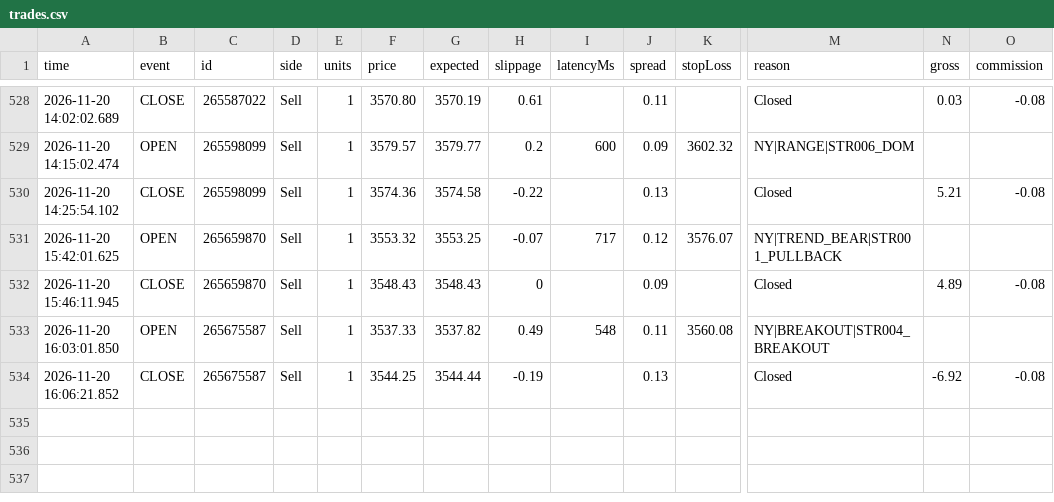
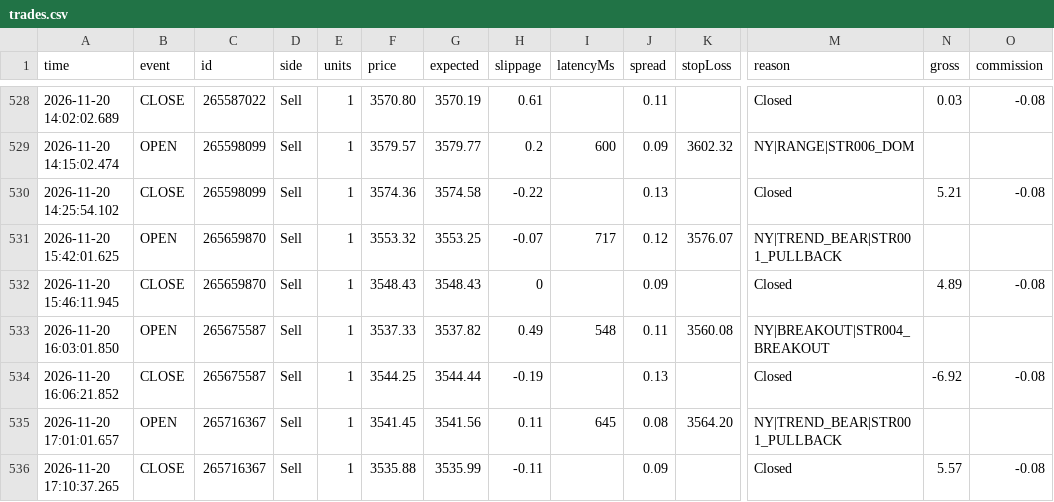
Before and after one commit to piyavutkkl-ch/tgrockza55-ai-cbot-backtest-lab, a CSV file: data/live/XAUUSD/trades.csv, drawn as a sheet; only a part is shown, gaps mark what is left out; rows hold the shown columns only; the diff names each change by its address in the sheet, - before the commit and + after, or states it on an @@ line.

Commit message:
chore(live): sync verified trade telemetry (N=461)

```diff
--- a/data/live/XAUUSD/trades.csv
+++ b/data/live/XAUUSD/trades.csv
+row 535: 2026-11-20 17:01:01.657 | OPEN | 265716367 | Sell | 1 | 3541.45 | 3541.56 | 0.11 | 645 | 0.08 | 3564.20 | NY|TREND_BEAR|STR001_PULLBACK
+row 536: 2026-11-20 17:10:37.265 | CLOSE | 265716367 | Sell | 1 | 3535.88 | 3535.99 | -0.11 |  | 0.09 |  | Closed | 5.57 | -0.08
```
Also changed, not shown: 15 other files.
